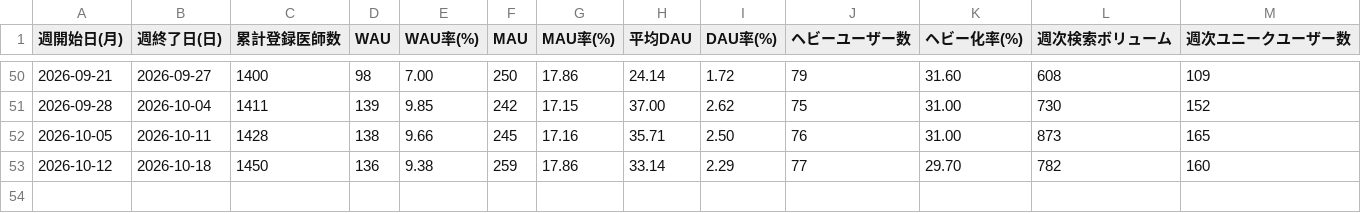
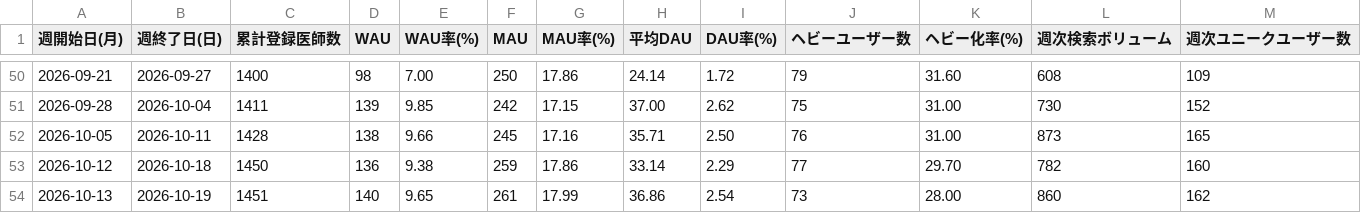
Before and after one commit to okui-dev/cubec-traction-dashboard, a CSV file: traction_weekly_allsearch.csv, drawn as a sheet; only a part is shown, gaps mark what is left out; the diff names each change by its address in the sheet, - before the commit and + after, or states it on an @@ line.

```diff
--- a/traction_weekly_allsearch.csv
+++ b/traction_weekly_allsearch.csv
+row 54: 2026-10-13 | 2026-10-19 | 1451 | 140 | 9.65 | 261 | 17.99 | 36.86 | 2.54 | 73 | 28.00 | 860 | 162
```
Also changed, not shown: traction_weekly.csv, traction_weekly_login.csv, 6 other files.
